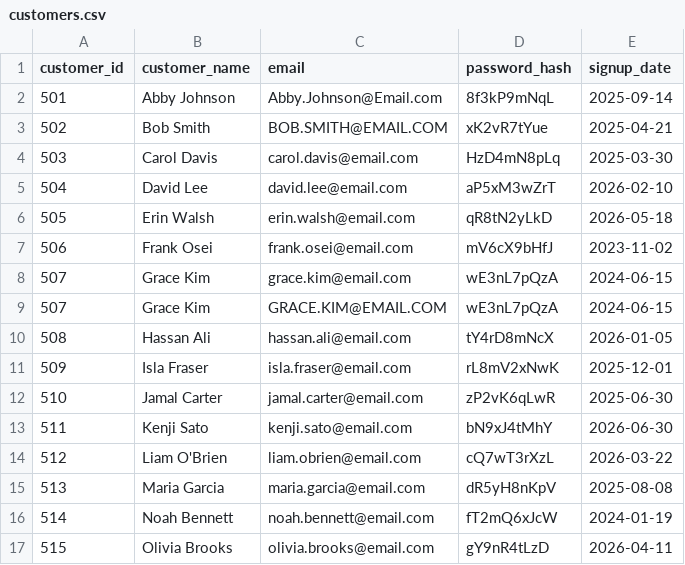
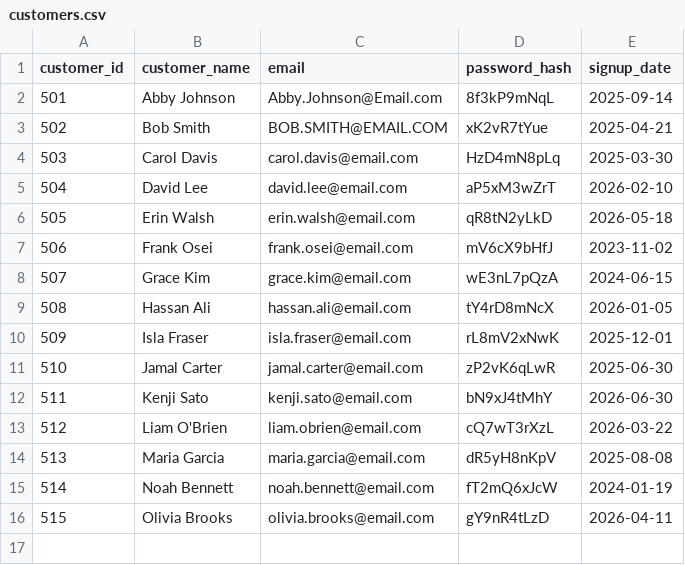
Before and after one commit to clarelgibson/maven-dbt-project, a CSV file: seeds/customers.csv, drawn as a sheet; the diff names each change by its address in the sheet, - before the commit and + after, or states it on an @@ line.

Commit message:
Remove duplicate row from customers

```diff
--- a/seeds/customers.csv
+++ b/seeds/customers.csv
-row 9: 507 | Grace Kim | GRACE.KIM@EMAIL.COM | wE3nL7pQzA | 2024-06-15
```
